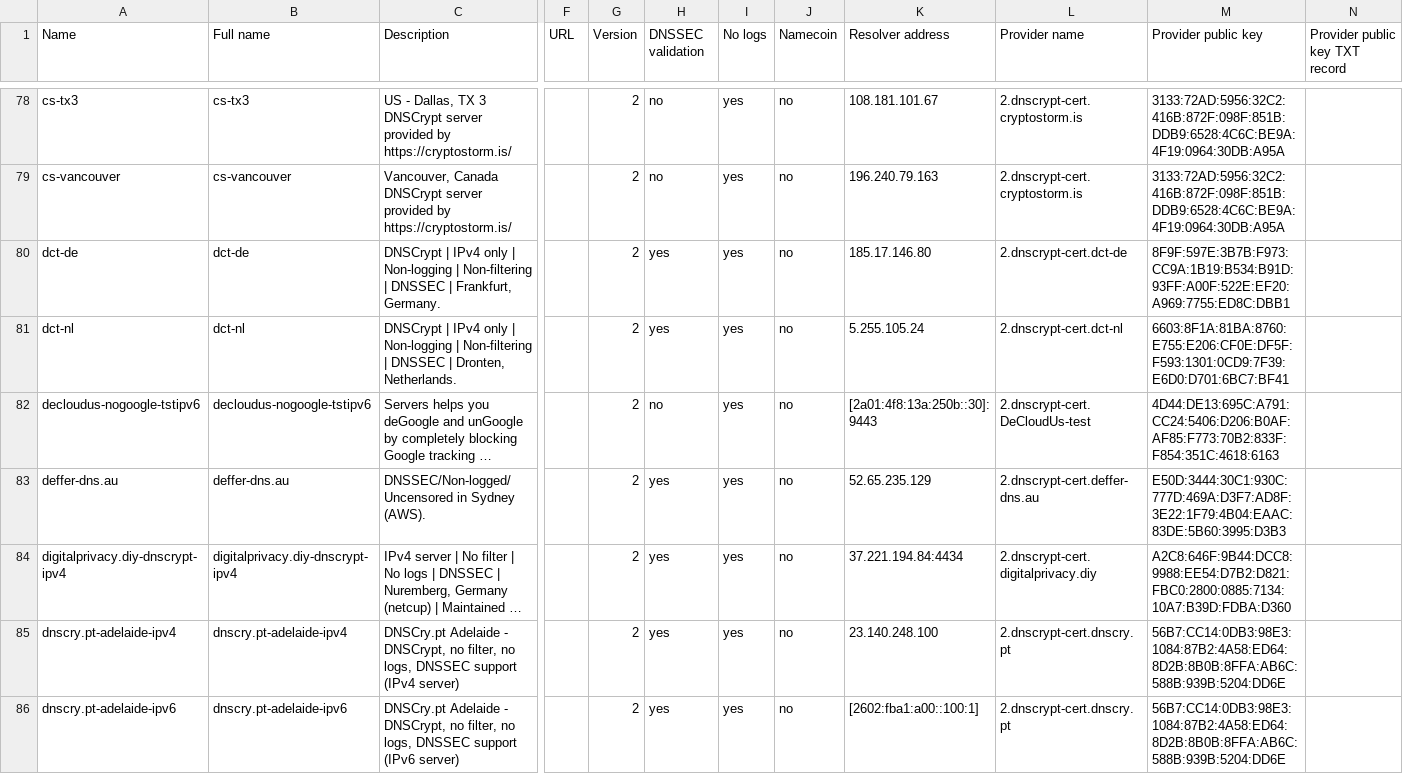
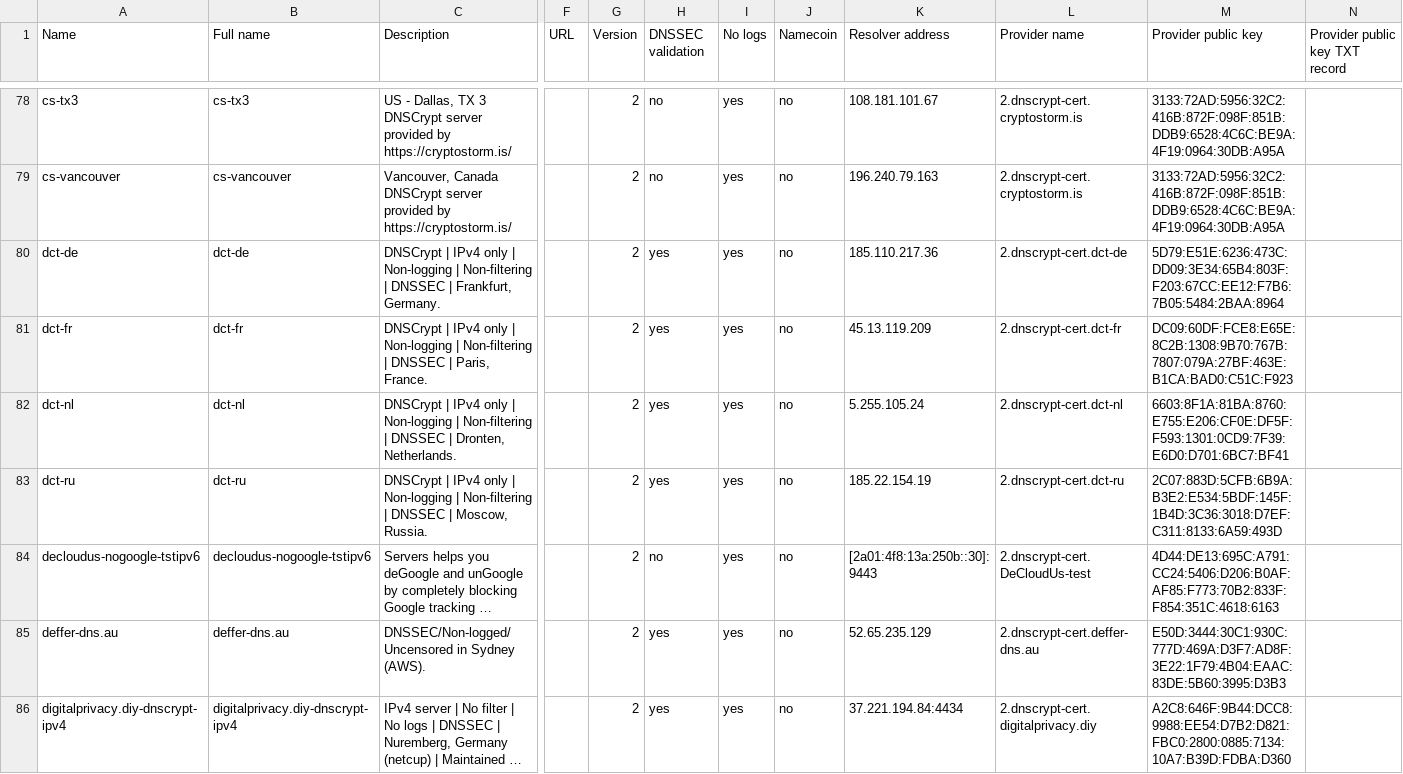
Before and after one commit to DNSCrypt/dnscrypt-resolvers, a CSV file: v1/dnscrypt-resolvers.csv, drawn as a sheet; only a part is shown, gaps mark what is left out; the shorter side is filled out with more unchanged rows; long unchanged cells end in …; rows hold the shown columns only; the diff names each change by its address in the sheet, - before the commit and + after, or states it on an @@ line.

```diff
--- a/v1/dnscrypt-resolvers.csv
+++ b/v1/dnscrypt-resolvers.csv
-K80 (Resolver address): 185.17.146.80
+K80 (Resolver address): 185.110.217.36
-M80 (Provider public key): 8F9F:597E:3B7B:F973:CC9A:1B19:B534:B91D:93FF:A00F:522E:EF20:A969:7755:ED8C:DBB1
+M80 (Provider public key): 5D79:E51E:6236:473C:DD09:3E34:65B4:803F:F203:67CC:EE12:F7B6:7B05:5484:2BAA:8964
+row 81: dct-fr | dct-fr | DNSCrypt | IPv4 only | Non-logging | Non-filtering | DNSSEC | Paris, France. |  | 2 | yes | yes | no | 45.13.119.209 | 2.dnscrypt-cert.dct-fr | DC09:60DF:FCE8:E65E:8C2B:1308:9B70:767B:7807:079A:27BF:463E:B1CA:BAD0:C51C:F923
+row 83: dct-ru | dct-ru | DNSCrypt | IPv4 only | Non-logging | Non-filtering | DNSSEC | Moscow, Russia. |  | 2 | yes | yes | no | 185.22.154.19 | 2.dnscrypt-cert.dct-ru | 2C07:883D:5CFB:6B9A:B3E2:E534:5BDF:145F:1B4D:3C36:3018:D7EF:C311:8133:6A59:493D
```
Also changed, not shown: 4 other files.
